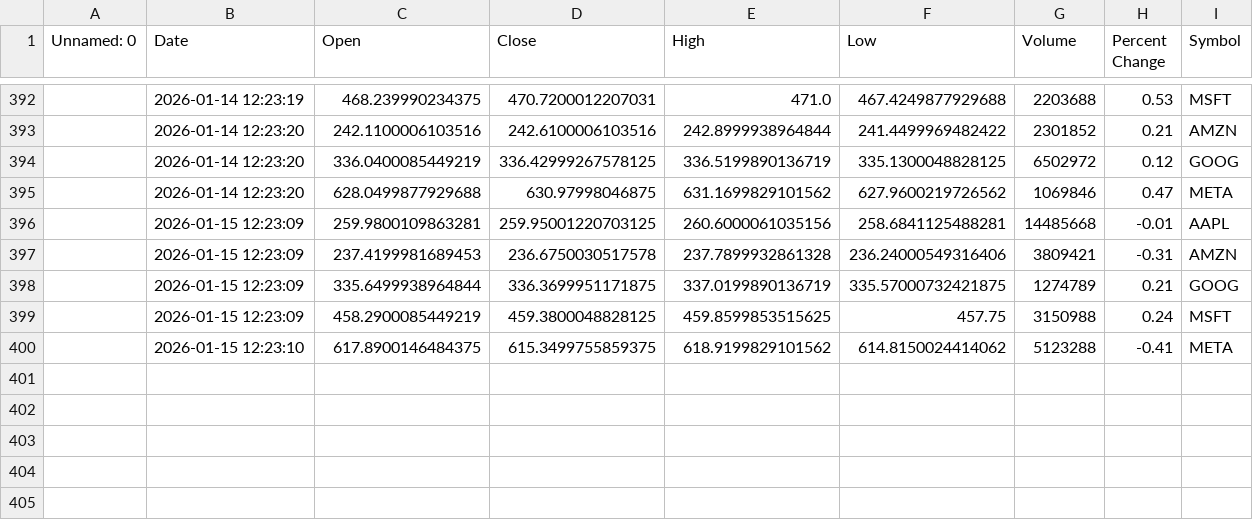
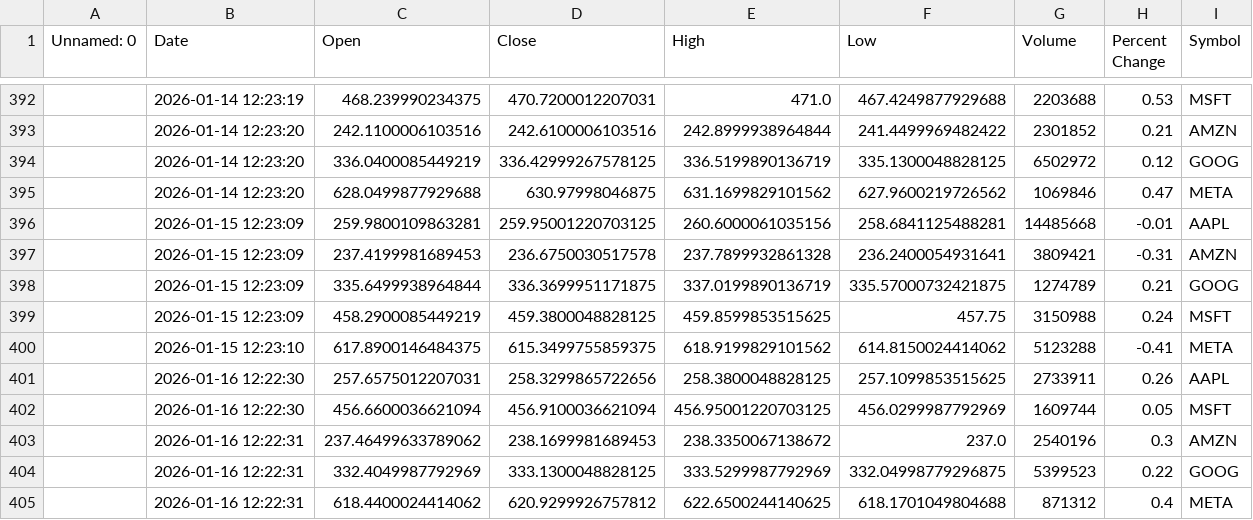
Before and after one commit to khshiptl/daily-market-insights, a CSV file: data/daily_summary.csv, drawn as a sheet; only a part is shown, gaps mark what is left out; the diff names each change by its address in the sheet, - before the commit and + after, or states it on an @@ line.

```diff
--- a/data/daily_summary.csv
+++ b/data/daily_summary.csv
-F397 (Low): 236.24000549316406
+F397 (Low): 236.2400054931641
+row 401:  | 2026-01-16 12:22:30 | 257.6575012207031 | 258.3299865722656 | 258.3800048828125 | 257.1099853515625 | 2733911 | 0.26 | AAPL
+row 402:  | 2026-01-16 12:22:30 | 456.6600036621094 | 456.9100036621094 | 456.95001220703125 | 456.0299987792969 | 1609744 | 0.05 | MSFT
+row 403:  | 2026-01-16 12:22:31 | 237.46499633789062 | 238.1699981689453 | 238.3350067138672 | 237.0 | 2540196 | 0.3 | AMZN
+row 404:  | 2026-01-16 12:22:31 | 332.4049987792969 | 333.1300048828125 | 333.5299987792969 | 332.04998779296875 | 5399523 | 0.22 | GOOG
+row 405:  | 2026-01-16 12:22:31 | 618.4400024414062 | 620.9299926757812 | 622.6500244140625 | 618.1701049804688 | 871312 | 0.4 | META
```
